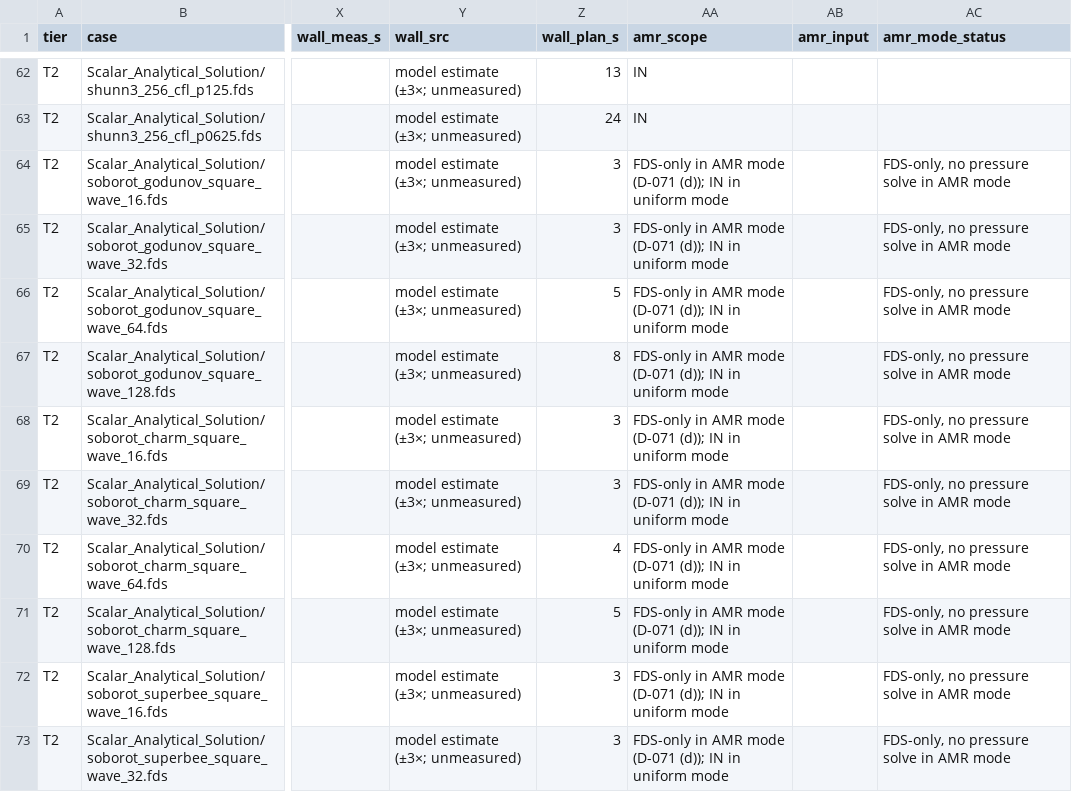
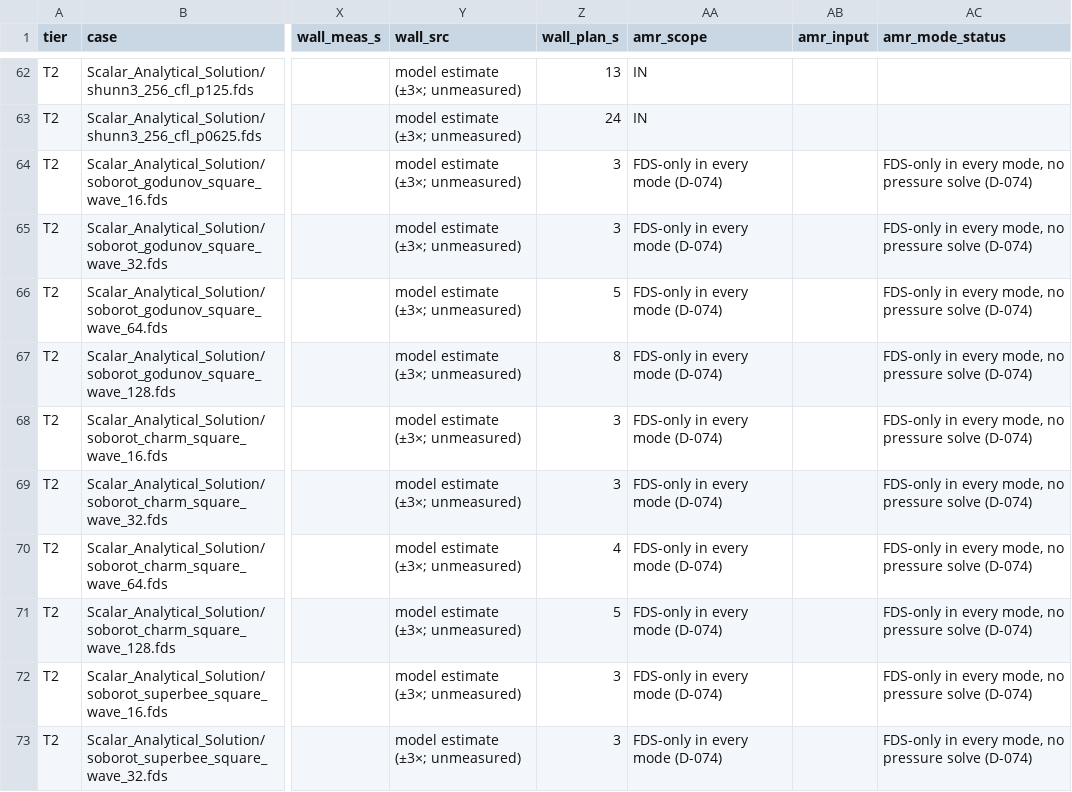
Before and after one commit to marcosvanella/fds, a CSV file: Manuals/FDS_AMReX_Design/vv/case_inventory.csv, drawn as a sheet; only a part is shown, gaps mark what is left out; the diff covers the shown part only; the diff names each change by its address in the sheet, - before the commit and + after, or states it on an @@ line.

```diff
--- a/Manuals/FDS_AMReX_Design/vv/case_inventory.csv
+++ b/Manuals/FDS_AMReX_Design/vv/case_inventory.csv
-AA64:AA73 (amr_scope): FDS-only in AMR mode (D-071 (d)); IN in uniform mode
+AA64:AA73 (amr_scope): FDS-only in every mode (D-074)
-AC64:AC73 (amr_mode_status): FDS-only, no pressure solve in AMR mode
+AC64:AC73 (amr_mode_status): FDS-only in every mode, no pressure solve (D-074)
```
Also changed, not shown: 24 edited cells elsewhere in this file, Manuals/FDS_AMReX_Design/amrex/loop_claims.csv, Manuals/FDS_AMReX_Design/amrex/loop_work_list.csv, 20 other files.
